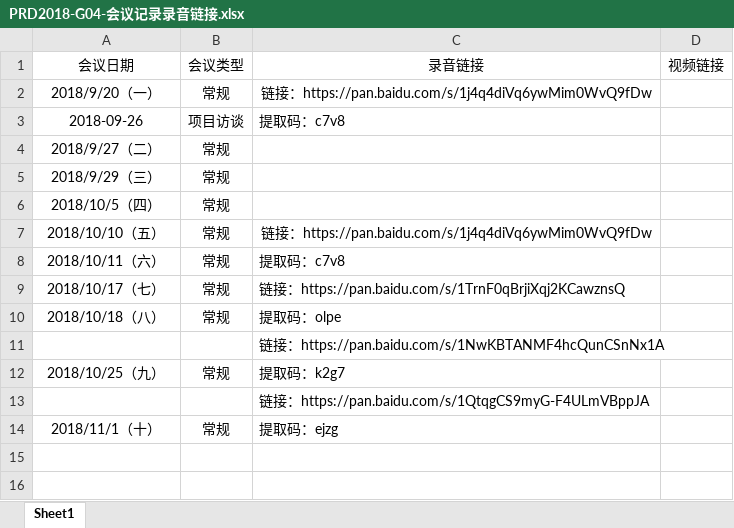
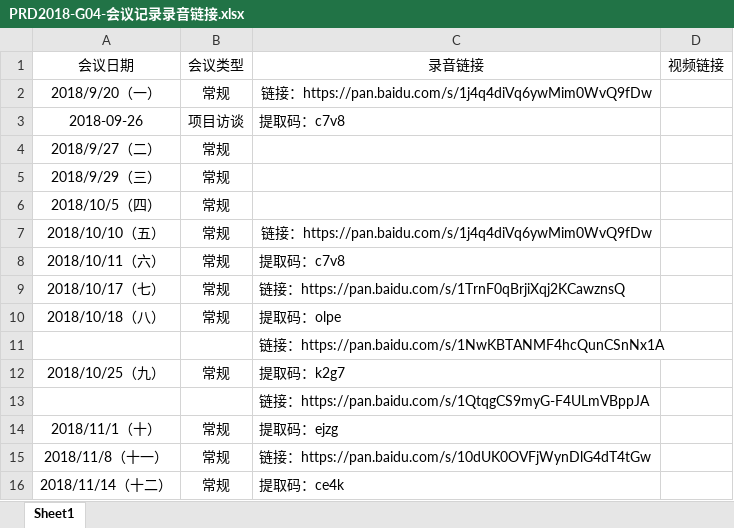
Before and after one commit to PRD-2018-G04/PRD-2018-G04, an Excel workbook: G04项目组/非受控文档/06-公用/PRD2018-G04-会议记录录音链接.xlsx, sheet Sheet1, drawn as a sheet; values as stored, in another font and other column widths than the file's, no borders; the diff names each change by its address in the sheet, - before the commit and + after, or states it on an @@ line.

```diff
--- a/G04项目组/非受控文档/06-公用/PRD2018-G04-会议记录录音链接.xlsx (sheet Sheet1)
+++ b/G04项目组/非受控文档/06-公用/PRD2018-G04-会议记录录音链接.xlsx (sheet Sheet1)
+row 15: 2018/11/8（十一） | 常规 | 链接：https://pan.baidu.com/s/10dUK0OVFjWynDlG4dT4tGw
+row 16: 2018/11/14（十二） | 常规 | 提取码：ce4k
```
Also changed, not shown: 5 other files.
